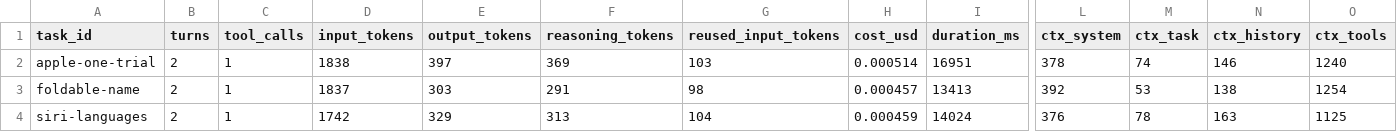
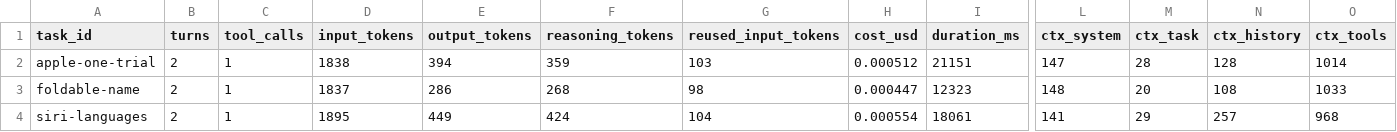
Before and after one commit to AndrewKonst/tg-agent-rag, a CSV file: reports/baseline-runs.csv, drawn as a sheet; only a part is shown, gaps mark what is left out; the diff covers the shown part only; the diff names each change by its address in the sheet, - before the commit and + after, or states it on an @@ line.

```diff
--- a/reports/baseline-runs.csv
+++ b/reports/baseline-runs.csv
-E2 (output_tokens): 397
+E2 (output_tokens): 394
-F2 (reasoning_tokens): 369
+F2 (reasoning_tokens): 359
-H2 (cost_usd): 0.000514
+H2 (cost_usd): 0.000512
-I2 (duration_ms): 16951
+I2 (duration_ms): 21151
-L2 (ctx_system): 378
+L2 (ctx_system): 147
-M2 (ctx_task): 74
+M2 (ctx_task): 28
-N2 (ctx_history): 146
+N2 (ctx_history): 128
-O2 (ctx_tools): 1240
+O2 (ctx_tools): 1014
-E3 (output_tokens): 303
+E3 (output_tokens): 286
-F3 (reasoning_tokens): 291
+F3 (reasoning_tokens): 268
-H3 (cost_usd): 0.000457
+H3 (cost_usd): 0.000447
-I3 (duration_ms): 13413
+I3 (duration_ms): 12323
-L3 (ctx_system): 392
+L3 (ctx_system): 148
-M3 (ctx_task): 53
+M3 (ctx_task): 20
-N3 (ctx_history): 138
+N3 (ctx_history): 108
-O3 (ctx_tools): 1254
+O3 (ctx_tools): 1033
-D4 (input_tokens): 1742
+D4 (input_tokens): 1895
-E4 (output_tokens): 329
+E4 (output_tokens): 449
-F4 (reasoning_tokens): 313
+F4 (reasoning_tokens): 424
-H4 (cost_usd): 0.000459
+H4 (cost_usd): 0.000554
-I4 (duration_ms): 14024
+I4 (duration_ms): 18061
-L4 (ctx_system): 376
+L4 (ctx_system): 141
-M4 (ctx_task): 78
+M4 (ctx_task): 29
-N4 (ctx_history): 163
+N4 (ctx_history): 257
-O4 (ctx_tools): 1125
+O4 (ctx_tools): 968
```
Also changed, not shown: 59 edited cells elsewhere in this file, reports/baseline-calls.csv, 8 other files.
